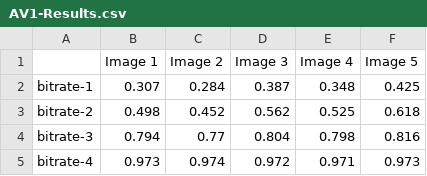
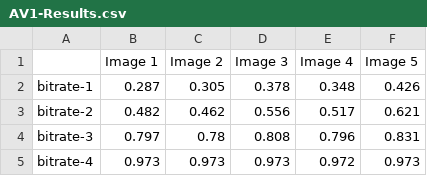
Before and after one commit to DuarteArribas/QoE, a CSV file: objective_results/VIFp/AV1-Results.csv, drawn as a sheet.

```diff
--- a/objective_results/VIFp/AV1-Results.csv
+++ b/objective_results/VIFp/AV1-Results.csv
@@ -1,5 +1,5 @@
 ,Image 1,Image 2,Image 3,Image 4,Image 5
-bitrate-1,0.307,0.284,0.387,0.348,0.425
-bitrate-2,0.498,0.452,0.562,0.525,0.618
-bitrate-3,0.794,0.77,0.804,0.798,0.816
-bitrate-4,0.973,0.974,0.972,0.971,0.973
+bitrate-1,0.287,0.305,0.378,0.348,0.426
+bitrate-2,0.482,0.462,0.556,0.517,0.621
+bitrate-3,0.797,0.78,0.808,0.796,0.831
+bitrate-4,0.973,0.973,0.973,0.972,0.973
```
Also changed, not shown: objective_results/PSNR/AV1-Results.csv, objective_results/PSNR/JPG-Results.csv, 7 other files.
